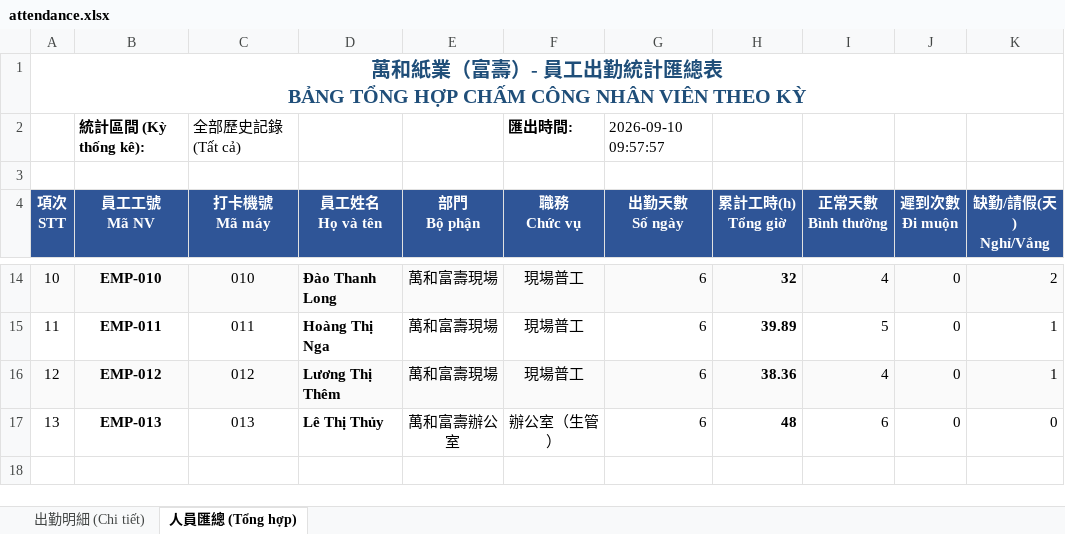
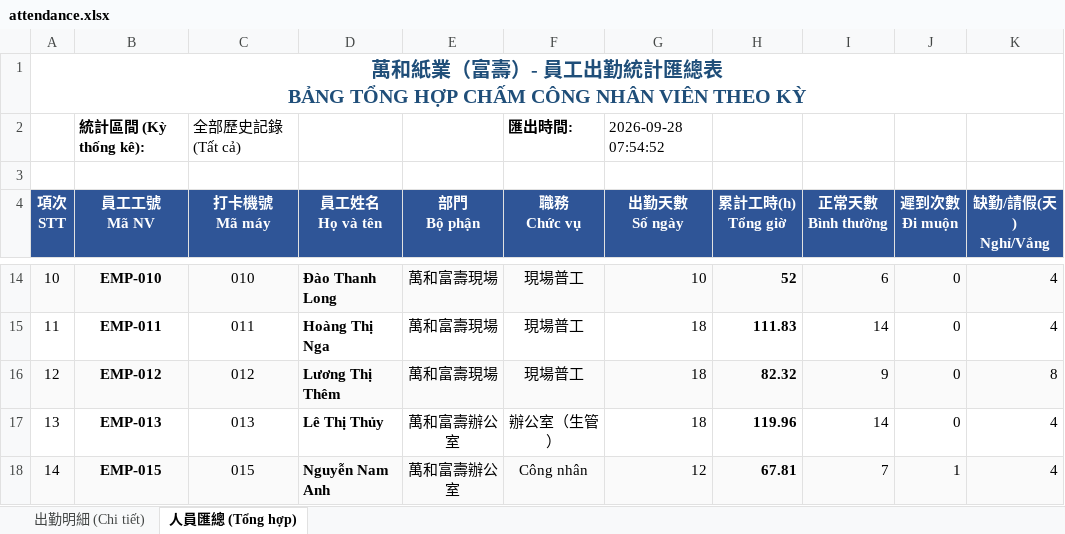
Before and after one commit to brucetseng625-tech/attendance-system, an Excel workbook: attendance.xlsx, sheet 人員匯總 (Tổng hợp), drawn as a sheet; only a part is shown, gaps mark what is left out; values as stored, in another font and other column widths than the file's, no borders; the diff covers the shown part only; the diff names each change by its address in the sheet, - before the commit and + after, or states it on an @@ line.

```diff
--- a/attendance.xlsx (sheet 人員匯總 (Tổng hợp))
+++ b/attendance.xlsx (sheet 人員匯總 (Tổng hợp))
-G2 (出勤天數 Số ngày): 2026-09-10 09:57:57
+G2 (出勤天數 Số ngày): 2026-09-28 07:54:52
-G14 (出勤天數 Số ngày): 6
+G14 (出勤天數 Số ngày): 10
-H14 (累計工時(h) Tổng giờ): 32
+H14 (累計工時(h) Tổng giờ): 52
-I14 (正常天數 Bình thường): 4
+I14 (正常天數 Bình thường): 6
-K14 (缺勤/請假(天) Nghỉ/Vắng): 2
+K14 (缺勤/請假(天) Nghỉ/Vắng): 4
-G15:G17 (出勤天數 Số ngày): 6
+G15:G17 (出勤天數 Số ngày): 18
-H15 (累計工時(h) Tổng giờ): 39.89
+H15 (累計工時(h) Tổng giờ): 111.83
-I15 (正常天數 Bình thường): 5
+I15 (正常天數 Bình thường): 14
-K15 (缺勤/請假(天) Nghỉ/Vắng): 1
+K15 (缺勤/請假(天) Nghỉ/Vắng): 4
-H16 (累計工時(h) Tổng giờ): 38.36
+H16 (累計工時(h) Tổng giờ): 82.32
-I16 (正常天數 Bình thường): 4
+I16 (正常天數 Bình thường): 9
-K16 (缺勤/請假(天) Nghỉ/Vắng): 1
+K16 (缺勤/請假(天) Nghỉ/Vắng): 8
-H17 (累計工時(h) Tổng giờ): 48
+H17 (累計工時(h) Tổng giờ): 119.96
-I17 (正常天數 Bình thường): 6
+I17 (正常天數 Bình thường): 14
-K17 (缺勤/請假(天) Nghỉ/Vắng): 0
+K17 (缺勤/請假(天) Nghỉ/Vắng): 4
+row 18: 14 | EMP-015 | 015 | Nguyễn Nam Anh | 萬和富壽辦公室 | Công nhân | 12 | 67.81 | 7 | 1 | 4
```
Also changed, not shown: 36 edited cells elsewhere in this sheet, sheet 出勤明細 (Chi tiết), 2 other files.
